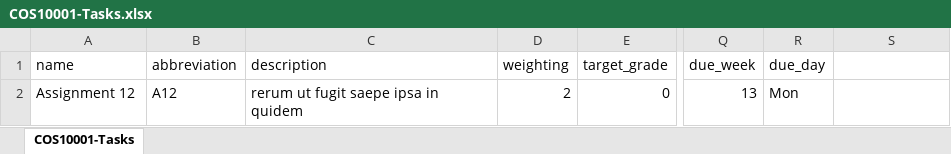
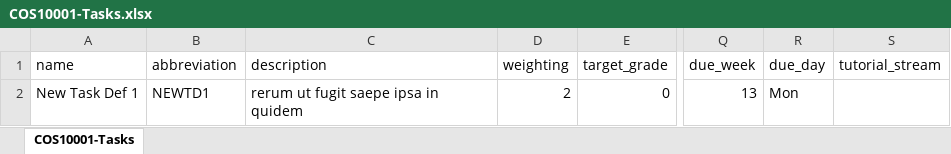
Before and after one commit to doubtfire-lms/doubtfire-api, an Excel workbook: test_files/csv_test_files/COS10001-Tasks.xlsx, sheet COS10001-Tasks, drawn as a sheet; only a part is shown, gaps mark what is left out; values as stored, in another font and other column widths than the file's, no borders; the diff names each change by its address in the sheet, - before the commit and + after, or states it on an @@ line.

Commit message:
FIX: Correct CSV tests to use new response codes

```diff
--- a/test_files/csv_test_files/COS10001-Tasks.xlsx (sheet COS10001-Tasks)
+++ b/test_files/csv_test_files/COS10001-Tasks.xlsx (sheet COS10001-Tasks)
-S1: (empty)
+S1: tutorial_stream
-A2 (name): Assignment 12
+A2 (name): New Task Def 1
-B2 (abbreviation): A12
+B2 (abbreviation): NEWTD1
```
Also changed, not shown: 2 other files.
